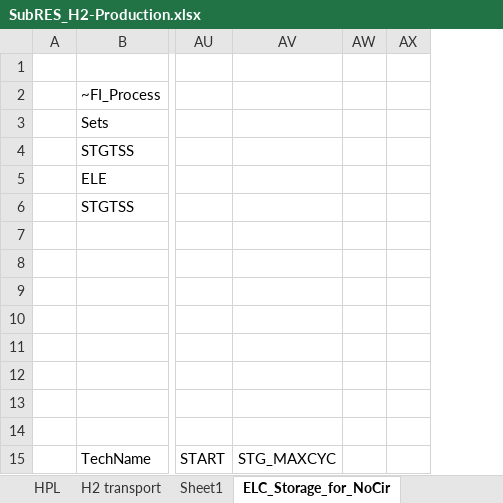
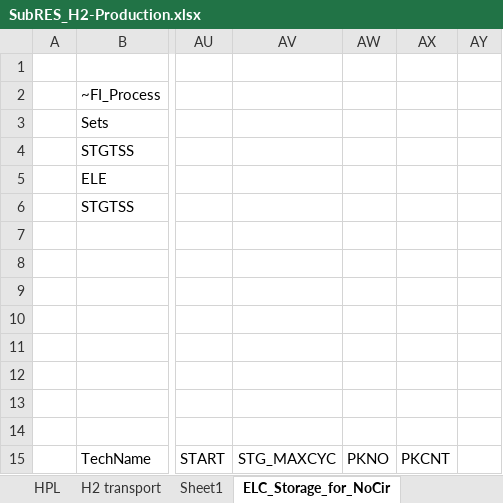
Before and after one commit to seanli12354/KiNESYS_BattCircularity-main, an Excel workbook: SubRes_Tmpl/SubRES_H2-Production.xlsx, sheet ELC_Storage_for_NoCir, drawn as a sheet; only a part is shown, gaps mark what is left out; values as stored, in another font and other column widths than the file's, no borders; removed rows and columns are numbered as before the commit, all else as after; the diff names each change by its address in the sheet, - before the commit and + after, or states it on an @@ line.

Commit message:
PEAK declarations
for existing solar/wind and storage techs

```diff
--- a/SubRes_Tmpl/SubRES_H2-Production.xlsx (sheet ELC_Storage_for_NoCir)
+++ b/SubRes_Tmpl/SubRES_H2-Production.xlsx (sheet ELC_Storage_for_NoCir)
-column AW, empty
+column AW, row 15: PKNO
+column AX, row 15: PKCNT
```
Also changed, not shown: BY_Trans.xlsx.
